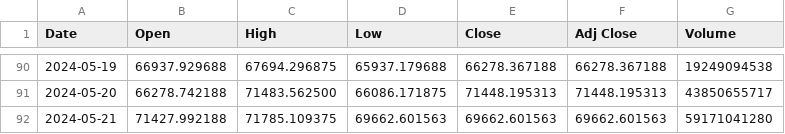
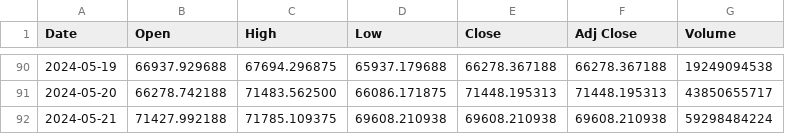
Before and after one commit to DdraigX/skillshare_python, a CSV file: crypto_grabber/BTC-USD.csv, drawn as a sheet; only a part is shown, gaps mark what is left out.

Commit message:
update

```diff
--- a/crypto_grabber/BTC-USD.csv
+++ b/crypto_grabber/BTC-USD.csv
@@ -91,2 +91,2 @@ Date,Open,High,Low,Close,Adj Close,Volume
 2024-05-20,66278.742188,71483.562500,66086.171875,71448.195313,71448.195313,43850655717
-2024-05-21,71427.992188,71785.109375,69662.601563,69662.601563,69662.601563,59171041280
+2024-05-21,71427.992188,71785.109375,69608.210938,69608.210938,69608.210938,59298484224
```
